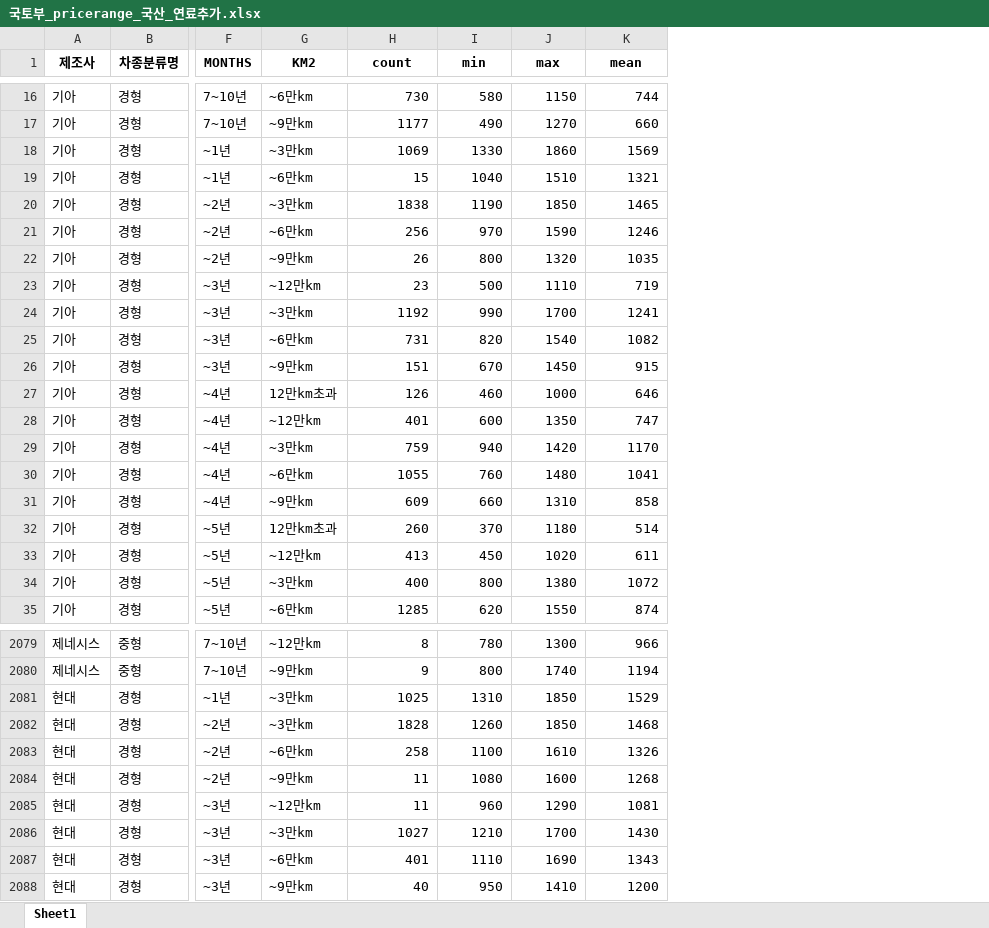
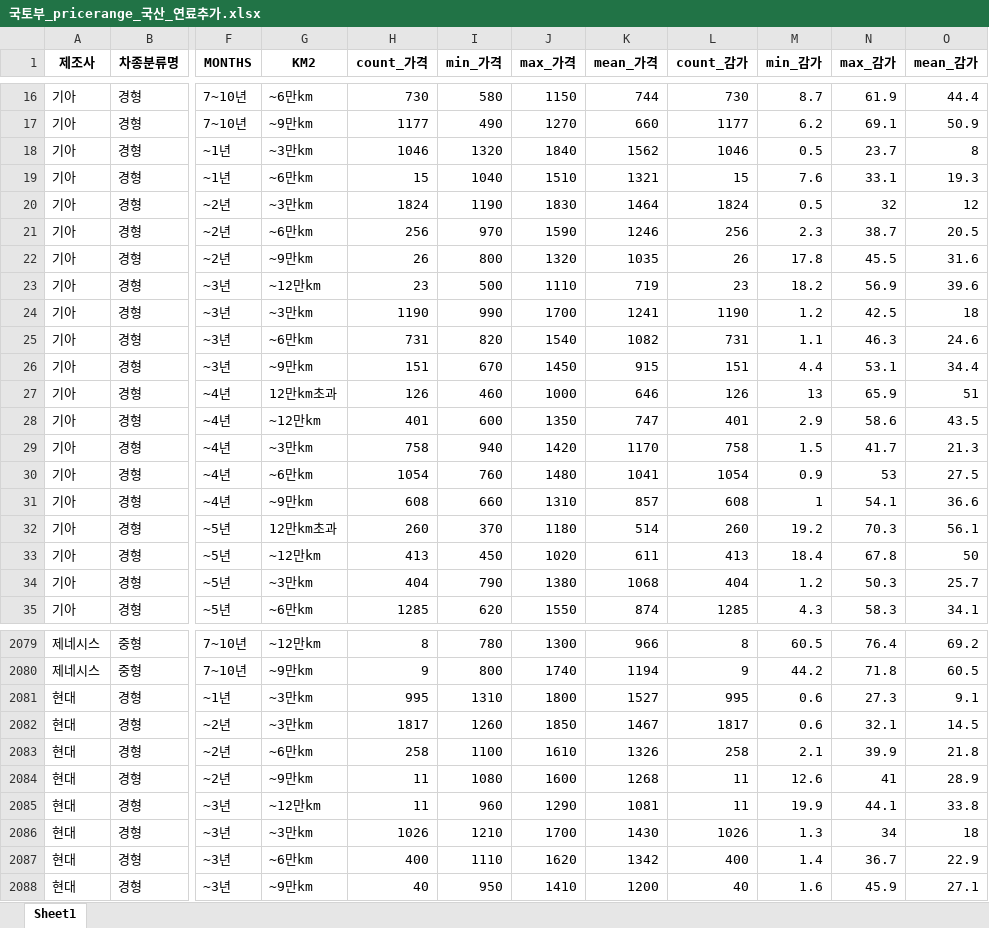
Before and after one commit to nahr0220/car_app, an Excel workbook: 전버전/국토부_pricerange_국산_연료추가.xlsx, sheet Sheet1, drawn as a sheet; only a part is shown, gaps mark what is left out; values as stored, in another font and other column widths than the file's, no borders; the diff covers the shown part only; the diff names each change by its address in the sheet, - before the commit and + after, or states it on an @@ line.

```diff
--- a/전버전/국토부_pricerange_국산_연료추가.xlsx (sheet Sheet1)
+++ b/전버전/국토부_pricerange_국산_연료추가.xlsx (sheet Sheet1)
+column L (count_감가), rows 16-35: 730 | 1177 | 1046 | 15 | 1824 | 256 | 26 | 23 | 1190 | 731 | 151 | 126 | 401 | 758 | 1054 | 608 | 260 | 413 | 404 | 1285; rows 2079-2088: 8 | 9 | 995 | 1817 | 258 | 11 | 11 | 1026 | 400 | 40
+column M (min_감가), rows 16-35: 8.7 | 6.2 | 0.5 | 7.6 | 0.5 | 2.3 | 17.8 | 18.2 | 1.2 | 1.1 | 4.4 | 13 | 2.9 | 1.5 | 0.9 | 1 | 19.2 | 18.4 | 1.2 | 4.3; rows 2079-2088: 60.5 | 44.2 | 0.6 | 0.6 | 2.1 | 12.6 | 19.9 | 1.3 | 1.4 | 1.6
+column N (max_감가), rows 16-35: 61.9 | 69.1 | 23.7 | 33.1 | 32 | 38.7 | 45.5 | 56.9 | 42.5 | 46.3 | 53.1 | 65.9 | 58.6 | 41.7 | 53 | 54.1 | 70.3 | 67.8 | 50.3 | 58.3; rows 2079-2088: 76.4 | 71.8 | 27.3 | 32.1 | 39.9 | 41 | 44.1 | 34 | 36.7 | 45.9
+column O (mean_감가), rows 16-35: 44.4 | 50.9 | 8 | 19.3 | 12 | 20.5 | 31.6 | 39.6 | 18 | 24.6 | 34.4 | 51 | 43.5 | 21.3 | 27.5 | 36.6 | 56.1 | 50 | 25.7 | 34.1; rows 2079-2088: 69.2 | 60.5 | 9.1 | 14.5 | 21.8 | 28.9 | 33.8 | 18 | 22.9 | 27.1
-H1: count
+H1: count_가격
-I1: min
+I1: min_가격
-J1: max
+J1: max_가격
-K1: mean
+K1: mean_가격
-H18 (count_가격): 1069
+H18 (count_가격): 1046
-I18 (min_가격): 1330
+I18 (min_가격): 1320
-J18 (max_가격): 1860
+J18 (max_가격): 1840
-K18 (mean_가격): 1569
+K18 (mean_가격): 1562
-H20 (count_가격): 1838
+H20 (count_가격): 1824
-J20 (max_가격): 1850
+J20 (max_가격): 1830
-K20 (mean_가격): 1465
+K20 (mean_가격): 1464
-H24 (count_가격): 1192
+H24 (count_가격): 1190
-H29 (count_가격): 759
+H29 (count_가격): 758
-H30 (count_가격): 1055
+H30 (count_가격): 1054
-H31 (count_가격): 609
+H31 (count_가격): 608
-K31 (mean_가격): 858
+K31 (mean_가격): 857
-H34 (count_가격): 400
+H34 (count_가격): 404
-I34 (min_가격): 800
+I34 (min_가격): 790
-K34 (mean_가격): 1072
+K34 (mean_가격): 1068
-H2081 (count_가격): 1025
+H2081 (count_가격): 995
-J2081 (max_가격): 1850
+J2081 (max_가격): 1800
-K2081 (mean_가격): 1529
+K2081 (mean_가격): 1527
-H2082 (count_가격): 1828
+H2082 (count_가격): 1817
-K2082 (mean_가격): 1468
+K2082 (mean_가격): 1467
-H2086 (count_가격): 1027
+H2086 (count_가격): 1026
-H2087 (count_가격): 401
+H2087 (count_가격): 400
-J2087 (max_가격): 1690
+J2087 (max_가격): 1620
-K2087 (mean_가격): 1343
+K2087 (mean_가격): 1342
```
Also changed, not shown: 402 edited cells elsewhere in this sheet, 국토부_pricerange_국산_연료추가.xlsx, 국토부_pricerange_국산_연료추가30%.xlsx, 7 other files.
